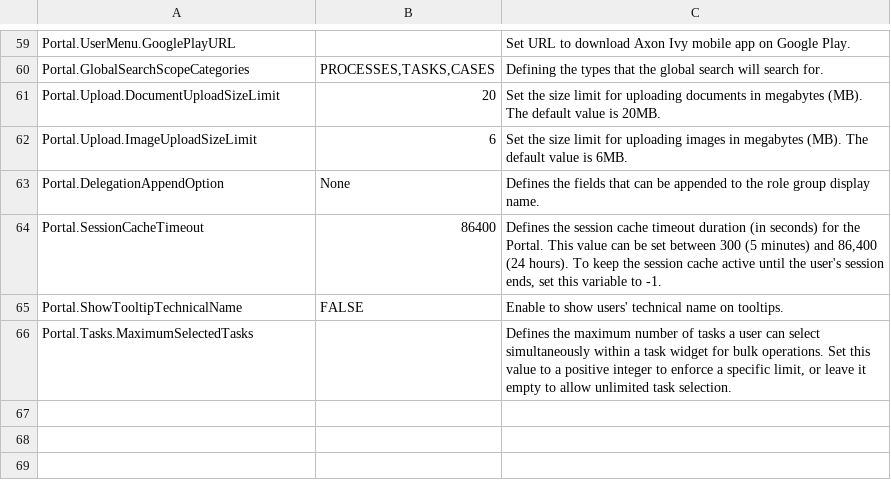
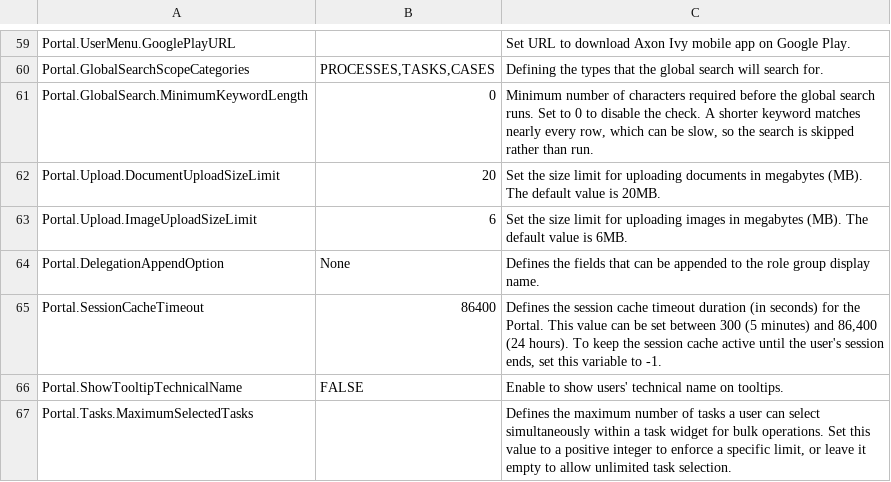
Before and after one commit to axonivy-market/portal, a CSV file: Documentation/portal-guide/source/portal-user-guide/admin-settings/documents/available_settings.csv, drawn as a sheet; only a part is shown, gaps mark what is left out; the diff names each change by its address in the sheet, - before the commit and + after, or states it on an @@ line.

Commit message:
docs(IVYPORTAL-20975): document Portal.GlobalSearch.MinimumKeywordLength
The variable was added without a doc entry. Add it to the admin-settings
available_settings.csv table and to the "Configure Search Scope" section of the
portal-header guide, next to the other global search performance variables.

```diff
--- a/Documentation/portal-guide/source/portal-user-guide/admin-settings/documents/available_settings.csv
+++ b/Documentation/portal-guide/source/portal-user-guide/admin-settings/documents/available_settings.csv
+row 61: Portal.GlobalSearch.MinimumKeywordLength | 0 | Minimum number of characters required before the global search runs. Set to 0 to disable the check. A shorter keyword matches nearly every row, which can be slow, so the search is skipped rather than run.
```
Also changed, not shown: 1 other file.
